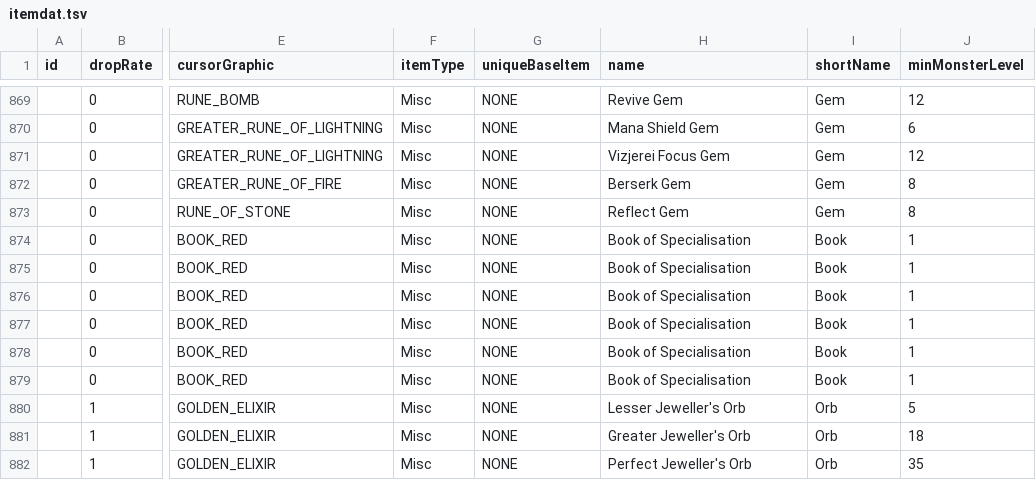
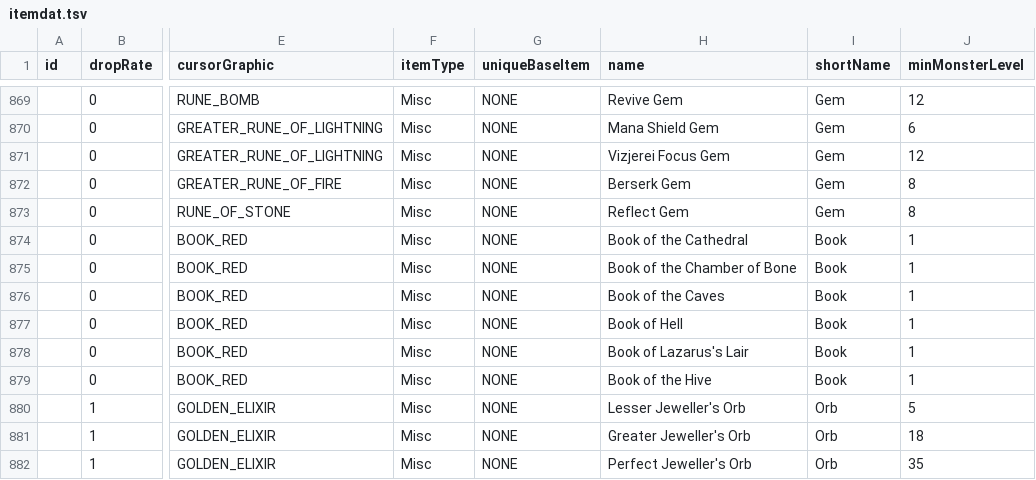
Before and after one commit to Crusher87/DevilutionX, a TSV file: mods/poe2/txtdata/items/itemdat.tsv, drawn as a sheet; only a part is shown, gaps mark what is left out; the diff names each change by its address in the sheet, - before the commit and + after, or states it on an @@ line.

```diff
--- a/mods/poe2/txtdata/items/itemdat.tsv
+++ b/mods/poe2/txtdata/items/itemdat.tsv
-H874 (name): Book of Specialisation
+H874 (name): Book of the Cathedral
-H875 (name): Book of Specialisation
+H875 (name): Book of the Chamber of Bone
-H876 (name): Book of Specialisation
+H876 (name): Book of the Caves
-H877 (name): Book of Specialisation
+H877 (name): Book of Hell
-H878 (name): Book of Specialisation
+H878 (name): Book of Lazarus's Lair
-H879 (name): Book of Specialisation
+H879 (name): Book of the Hive
```
Also changed, not shown: mods/poe2/txtdata/poe2/passive_tree.tsv, 24 other files.
